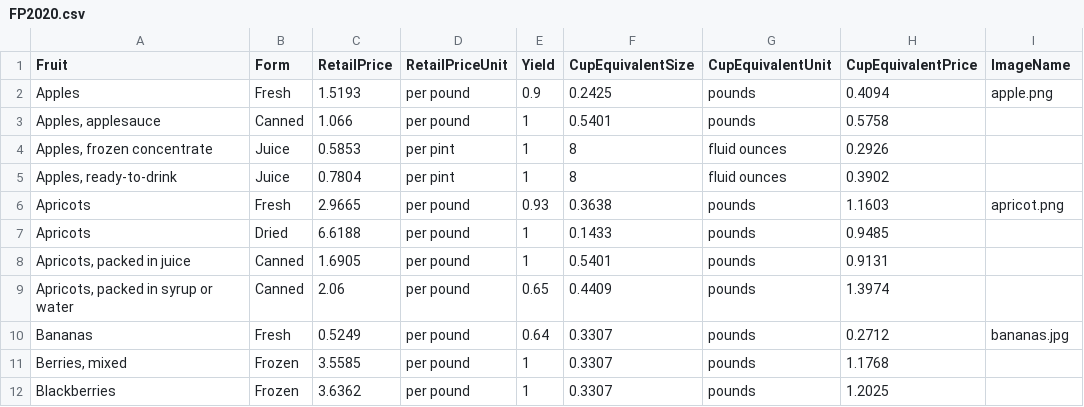
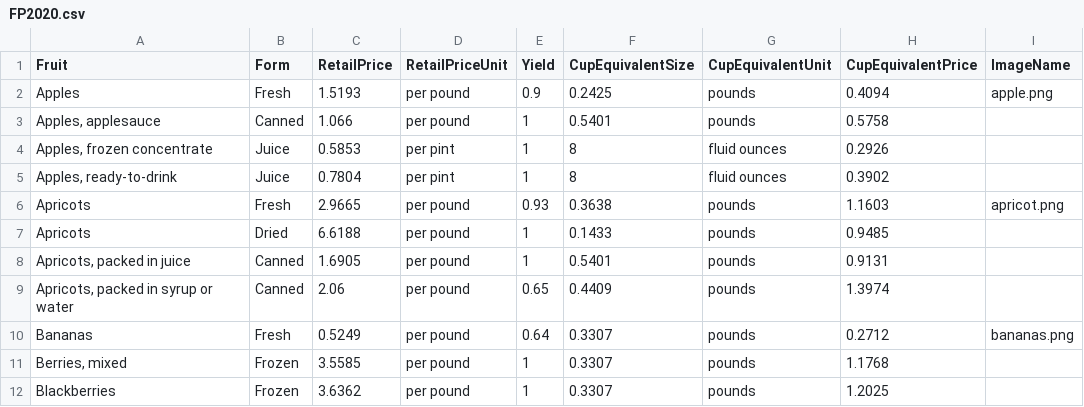
Before and after one commit to AdenaGH/AdenaGH.github.io, a CSV file: FP2020.csv, drawn as a sheet; only a part is shown.

Commit message:
Bug Fixing Slide 4
All images now transparent

```diff
--- a/FP2020.csv
+++ b/FP2020.csv
@@ -9,3 +9,3 @@ Apricots,Dried,6.6188,per pound,1,0.1433,pounds,0.9485,
 "Apricots, packed in syrup or water",Canned,2.06,per pound,0.65,0.4409,pounds,1.3974,
-Bananas,Fresh,0.5249,per pound,0.64,0.3307,pounds,0.2712,bananas.jpg
+Bananas,Fresh,0.5249,per pound,0.64,0.3307,pounds,0.2712,bananas.png
 "Berries, mixed",Frozen,3.5585,per pound,1,0.3307,pounds,1.1768,
```
Also changed, not shown: 19 other files.
